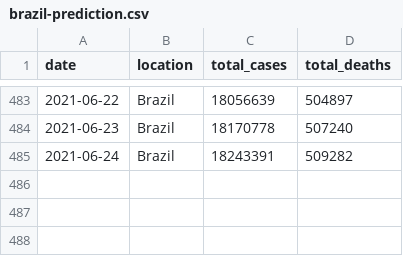
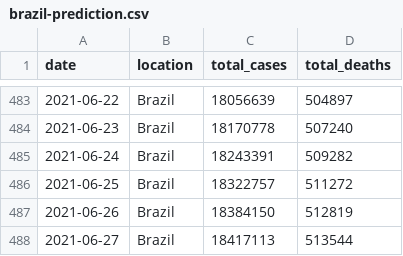
Before and after one commit to marcelo-tibau/covid-19, a CSV file: brazil-prediction.csv, drawn as a sheet; only a part is shown, gaps mark what is left out; the diff names each change by its address in the sheet, - before the commit and + after, or states it on an @@ line.

Commit message:
Update June 28th

```diff
--- a/brazil-prediction.csv
+++ b/brazil-prediction.csv
+row 486: 2021-06-25 | Brazil | 18322757 | 511272
+row 487: 2021-06-26 | Brazil | 18384150 | 512819
+row 488: 2021-06-27 | Brazil | 18417113 | 513544
```
